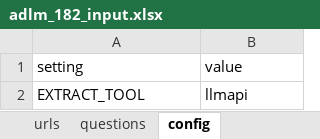
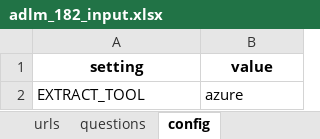
Before and after one commit to gstam26/ScrapeGraphAI_API, an Excel workbook: adlm-inputs/adlm_182_input.xlsx, sheet config, drawn as a sheet; values as stored, in another font and other column widths than the file's, no borders; the diff names each change by its address in the sheet, - before the commit and + after, or states it on an @@ line.

```diff
--- a/adlm-inputs/adlm_182_input.xlsx (sheet config)
+++ b/adlm-inputs/adlm_182_input.xlsx (sheet config)
@@ A1:B1 bold: off → on, alignment: left → center @@
-B2 (value): llmapi
+B2 (value): azure
```
Also changed, not shown: sheet urls, sheet questions, sheet entities, 1 other file.
